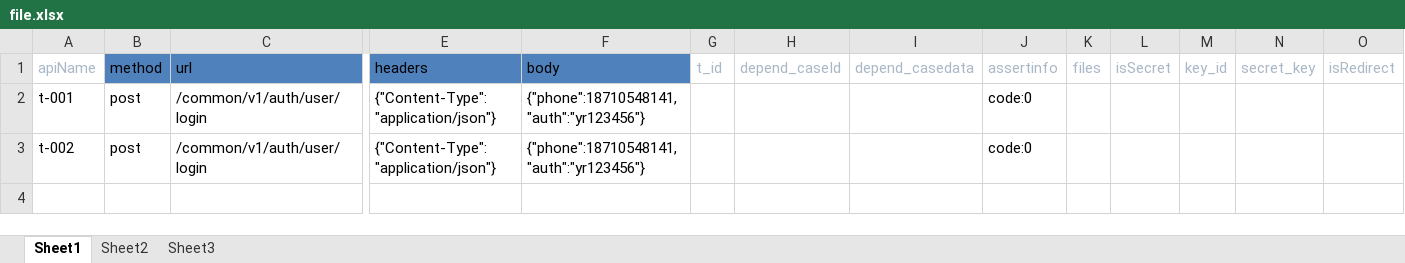
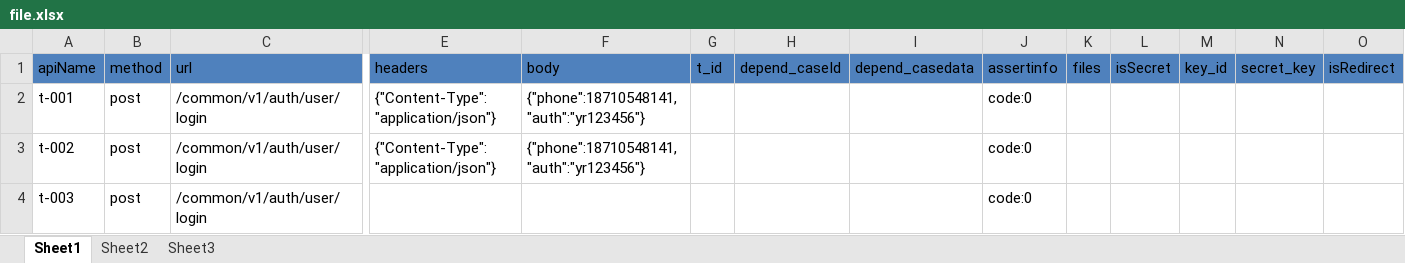
Before and after one commit to weinan123/antoInterfacePlatform, an Excel workbook: main/postfiles/file.xlsx, sheet Sheet1, drawn as a sheet; only a part is shown, gaps mark what is left out; values as stored, in another font and other column widths than the file's, no borders; rows hold the shown columns only; the diff names each change by its address in the sheet, - before the commit and + after, or states it on an @@ line.

```diff
--- a/main/postfiles/file.xlsx (sheet Sheet1)
+++ b/main/postfiles/file.xlsx (sheet Sheet1)
@@ A1 fill: none → #4F81BD, text colour: #A9B7C6 → black @@
@@ G1:O1 fill: none → #4F81BD, text colour: #A9B7C6 → black @@
+row 4: t-003 | post | /common/v1/auth/user/login |  |  |  |  |  | code:0
```
Also changed, not shown: 1 other file.
